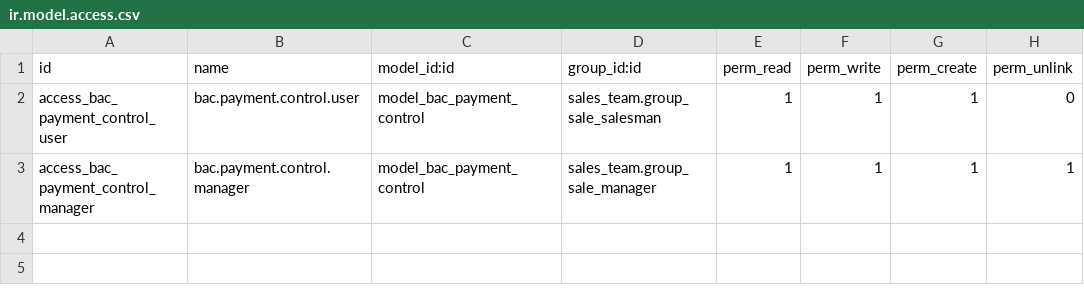
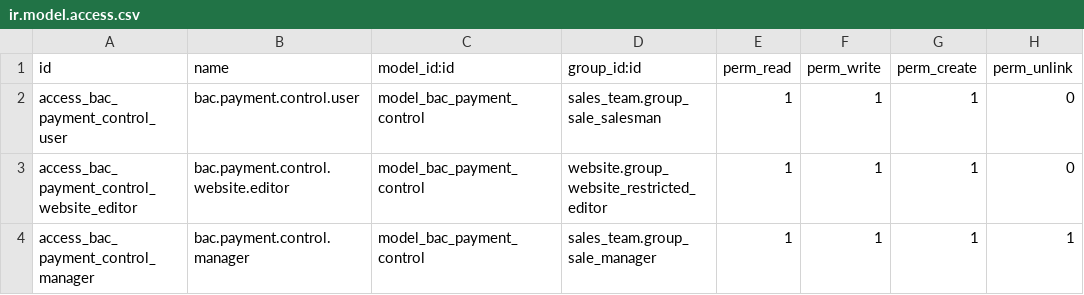
Before and after one commit to rzavalatk/grupomegatk, a CSV file: bac_payment_control/security/ir.model.access.csv, drawn as a sheet.

```diff
--- a/bac_payment_control/security/ir.model.access.csv
+++ b/bac_payment_control/security/ir.model.access.csv
@@ -2,2 +2,3 @@ id,name,model_id:id,group_id:id,perm_read,perm_write,perm_create,perm_unlink
 access_bac_payment_control_user,bac.payment.control.user,model_bac_payment_control,sales_team.group_sale_salesman,1,1,1,0
+access_bac_payment_control_website_editor,bac.payment.control.website.editor,model_bac_payment_control,website.group_website_restricted_editor,1,1,1,0
 access_bac_payment_control_manager,bac.payment.control.manager,model_bac_payment_control,sales_team.group_sale_manager,1,1,1,1
```
Also changed, not shown: 3 other files.
